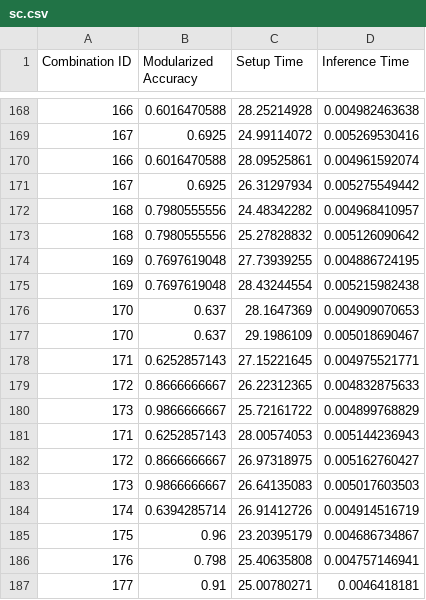
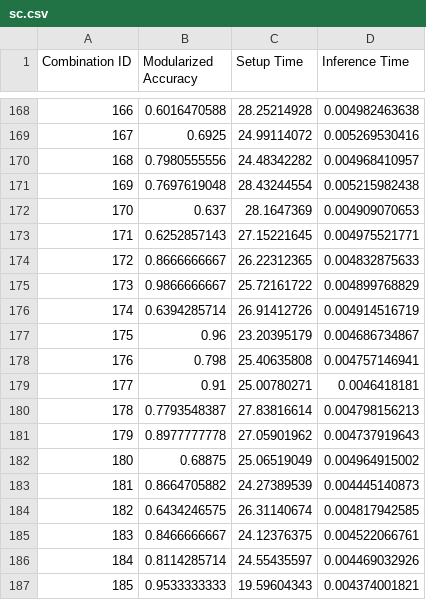
Before and after one commit to sayemimtiaz/moduleComposition, a CSV file: result/sc.csv, drawn as a sheet; only a part is shown, gaps mark what is left out; the shorter side is filled out with more unchanged rows; the diff names each change by its address in the sheet, - before the commit and + after, or states it on an @@ line.

```diff
--- a/result/sc.csv
+++ b/result/sc.csv
-row 170: 166 | 0.6016470588 | 28.09525861 | 0.004961592074
-row 171: 167 | 0.6925 | 26.31297934 | 0.005275549442
-row 173: 168 | 0.7980555556 | 25.27828832 | 0.005126090642
-row 174: 169 | 0.7697619048 | 27.73939255 | 0.004886724195
-row 177: 170 | 0.637 | 29.1986109 | 0.005018690467
-row 181: 171 | 0.6252857143 | 28.00574053 | 0.005144236943
-row 182: 172 | 0.8666666667 | 26.97318975 | 0.005162760427
-row 183: 173 | 0.9866666667 | 26.64135083 | 0.005017603503
```
Also changed, not shown: result/static.csv, 14 other files.
